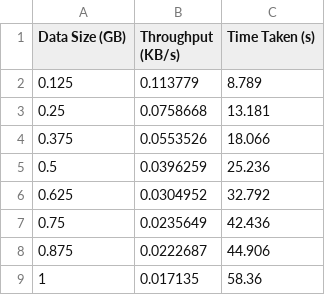
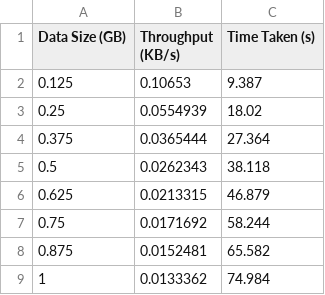
Before and after one commit to TynerG/KV-Store, a CSV file: report/data/bin_search_get_throughput.csv, drawn as a sheet.

Commit message:
update report

```diff
--- a/report/data/bin_search_get_throughput.csv
+++ b/report/data/bin_search_get_throughput.csv
@@ -1,9 +1,9 @@
 Data Size (GB),Throughput (KB/s),Time Taken (s)
-0.125,0.113779,8.789
-0.25,0.0758668,13.181
-0.375,0.0553526,18.066
-0.5,0.0396259,25.236
-0.625,0.0304952,32.792
-0.75,0.0235649,42.436
-0.875,0.0222687,44.906
-1,0.017135,58.36
+0.125,0.10653,9.387
+0.25,0.0554939,18.02
+0.375,0.0365444,27.364
+0.5,0.0262343,38.118
+0.625,0.0213315,46.879
+0.75,0.0171692,58.244
+0.875,0.0152481,65.582
+1,0.0133362,74.984
```
Also changed, not shown: 8 other files.
